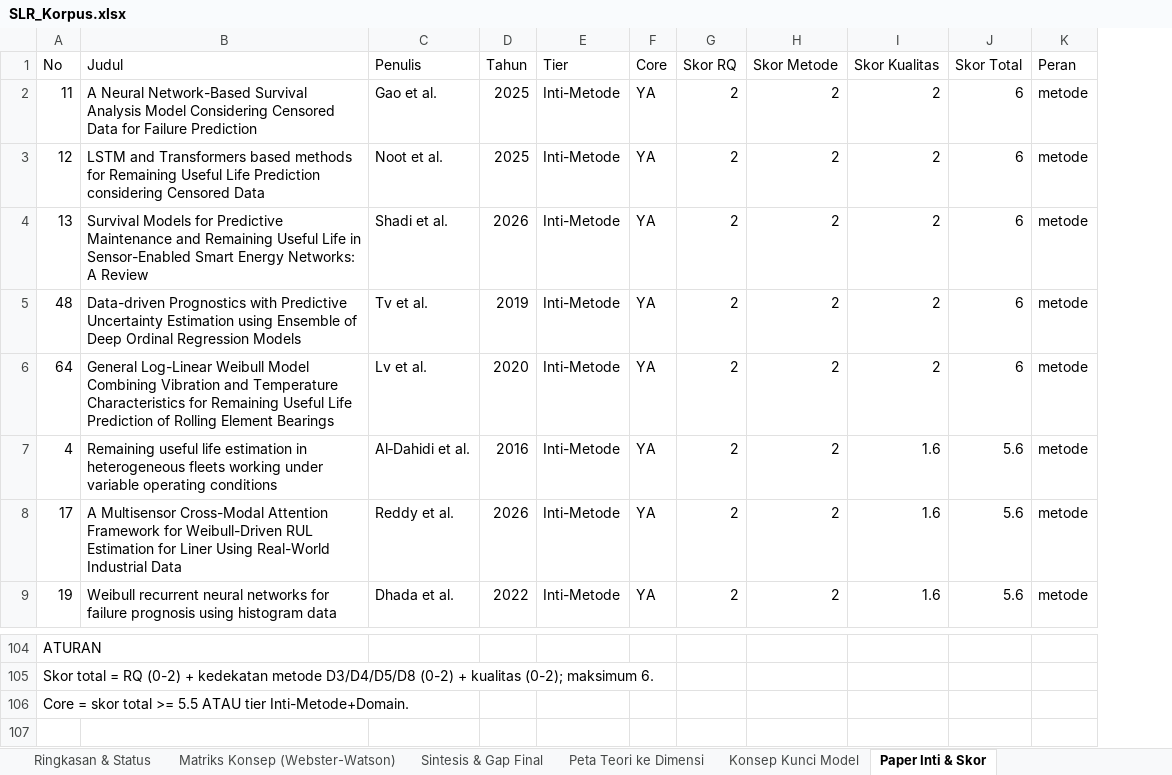
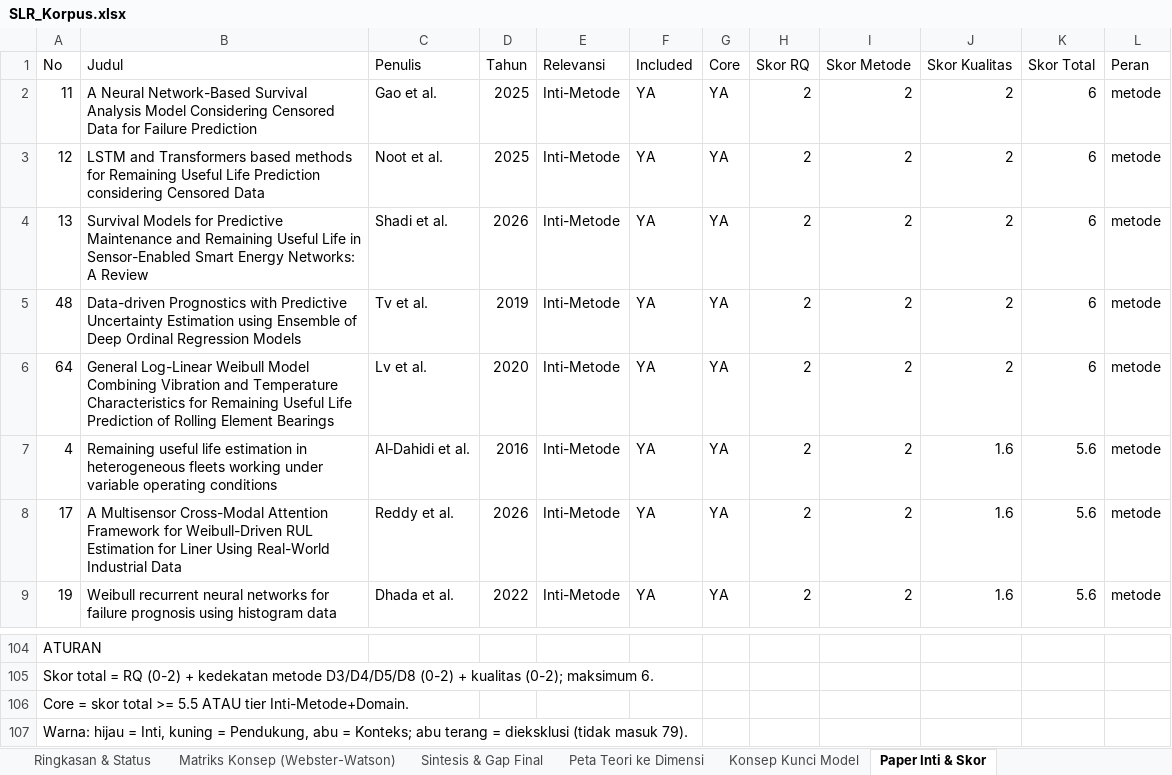
Before and after one commit to NioHast/SLR-RUL-Membran-RO, an Excel workbook: docs/SLR_Korpus.xlsx, sheet Paper Inti & Skor, drawn as a sheet; only a part is shown, gaps mark what is left out; values as stored, in another font and other column widths than the file's, no cell formats; the diff names each change by its address in the sheet, - before the commit and + after, or states it on an @@ line.

Commit message:
feat(xlsx): highlight Inti, Pendukung, and Konteks papers by tier

```diff
--- a/docs/SLR_Korpus.xlsx (sheet Paper Inti & Skor)
+++ b/docs/SLR_Korpus.xlsx (sheet Paper Inti & Skor)
+column F (Included), rows 2-9: all YA
-E1: Tier
+E1: Relevansi
+row 107: Warna: hijau = Inti, kuning = Pendukung, abu = Konteks; abu terang = dieksklusi (tidak masuk 79).
```
Also changed, not shown: sheet SLR - Korpus Jurnal, cell formats, 1 other file.
